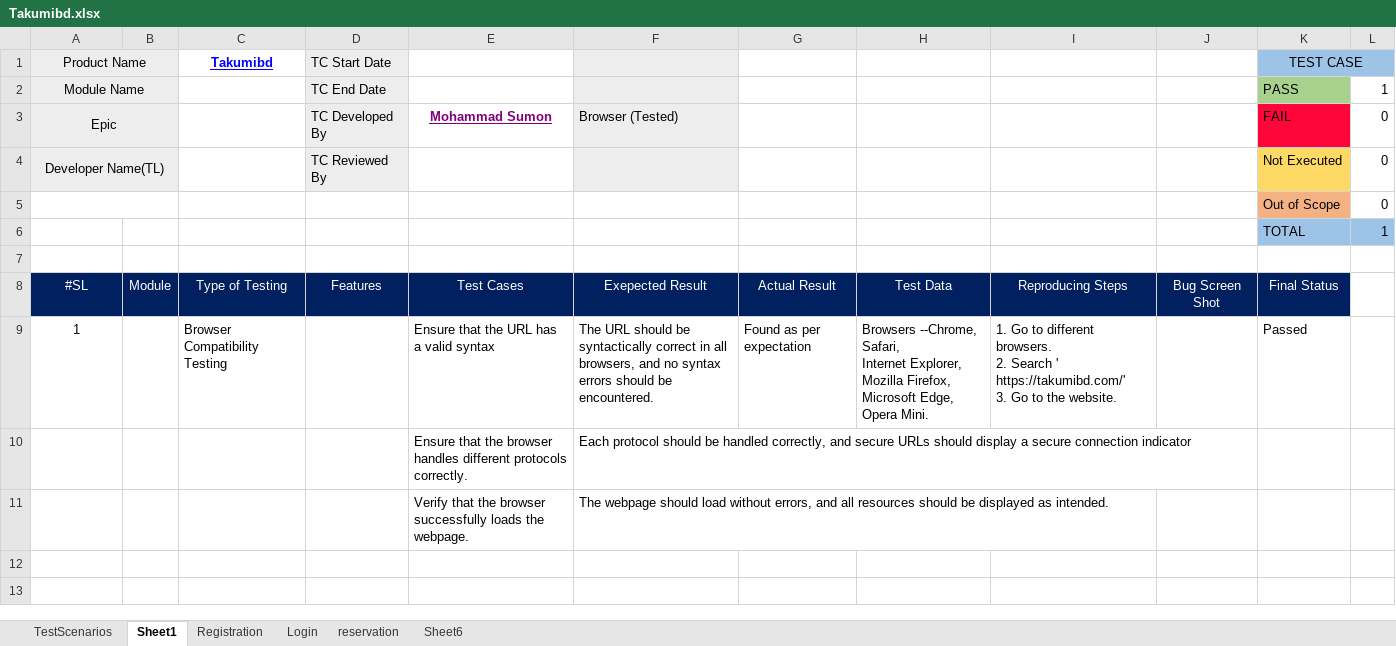
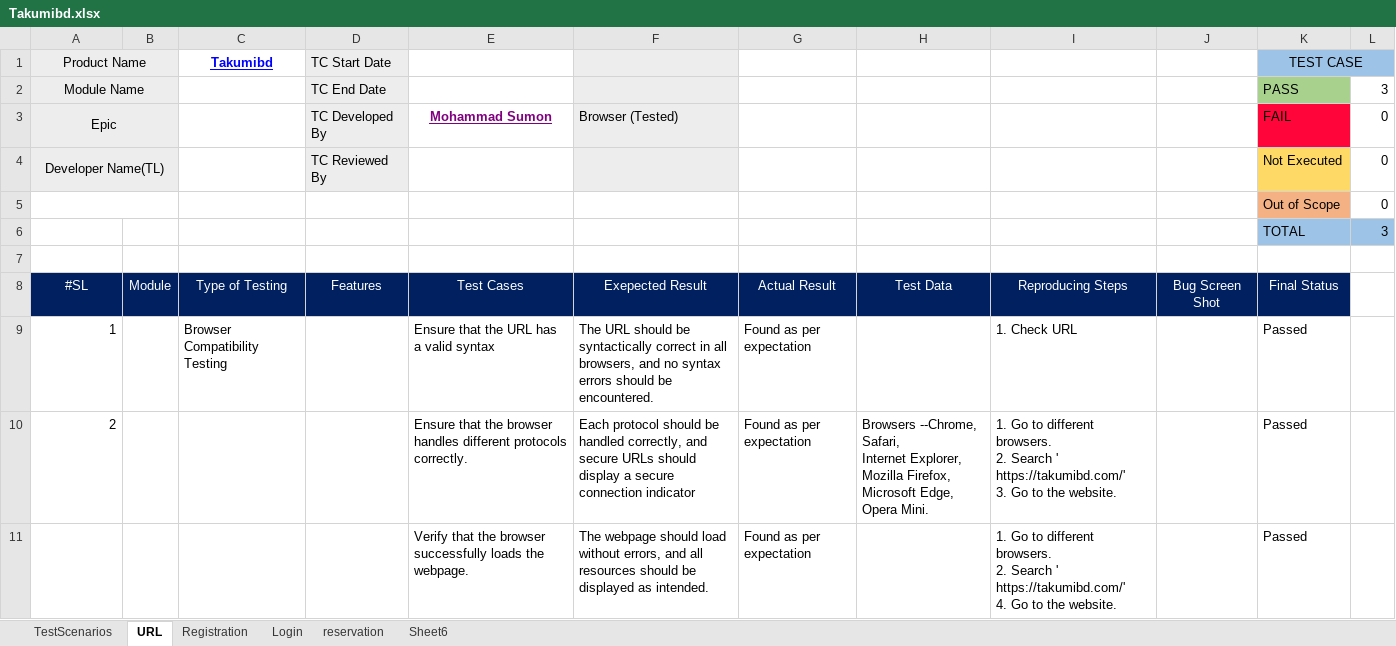
Before and after one commit to sumu9897/Takumi, an Excel workbook: Takumibd.xlsx, sheet URL, drawn as a sheet; values as stored, in another font and other column widths than the file's, no borders; conditional formats not drawn; removed rows and columns are numbered as before the commit, all else as after; ↵ is a line break in a cell; the diff names each change by its address in the sheet, - before the commit and + after, or states it on an @@ line.

```diff
--- a/Takumibd.xlsx (sheet URL)
+++ b/Takumibd.xlsx (sheet URL)
-sheet tab: Sheet1
+sheet tab: URL
-L2: 1
+L2: 3
-L6: 1
+L6: 3
-A9 alignment: center
+A9 alignment: right
-H9: Browsers --Chrome, ↵ Safari, ↵ Internet Explorer, Mozilla Firefox, ↵ Microsoft Edge, ↵ Opera Mini.
+H9: (empty)
-I9: 1. Go to different browsers. ↵ 2. Search ' https://takumibd.com/' ↵ 3. Go to the website.
+I9: 1. Check URL
-row 10:  |  |  |  | Ensure that the browser handles different protocols correctly. | Each protocol should be handled correctly, and secure URLs should display a secure connection indicator
-row 11:  |  |  |  | Verify that the browser successfully loads the webpage. | The webpage should load without errors, and all resources should be displayed as intended.
+row 10: 2 |  |  |  | Ensure that the browser handles different protocols correctly. | Each protocol should be handled correctly, and secure URLs should display a secure connection indicator | Found as per expectation | Browsers --Chrome, ↵ Safari, ↵ Internet Explorer, Mozilla Firefox, ↵ Microsoft Edge, ↵ Opera Mini. | 1. Go to different browsers. ↵ 2. Search ' https://takumibd.com/' ↵ 3. Go to the website. |  | Passed
+row 11:  |  |  |  | Verify that the browser successfully loads the webpage. | The webpage should load without errors, and all resources should be displayed as intended. | Found as per expectation |  | 1. Go to different browsers. ↵ 2. Search ' https://takumibd.com/' ↵ 4. Go to the website. |  | Passed
```
Also changed, not shown: sheet Login, sheet reservation, sheet Registration, 1 other file.
